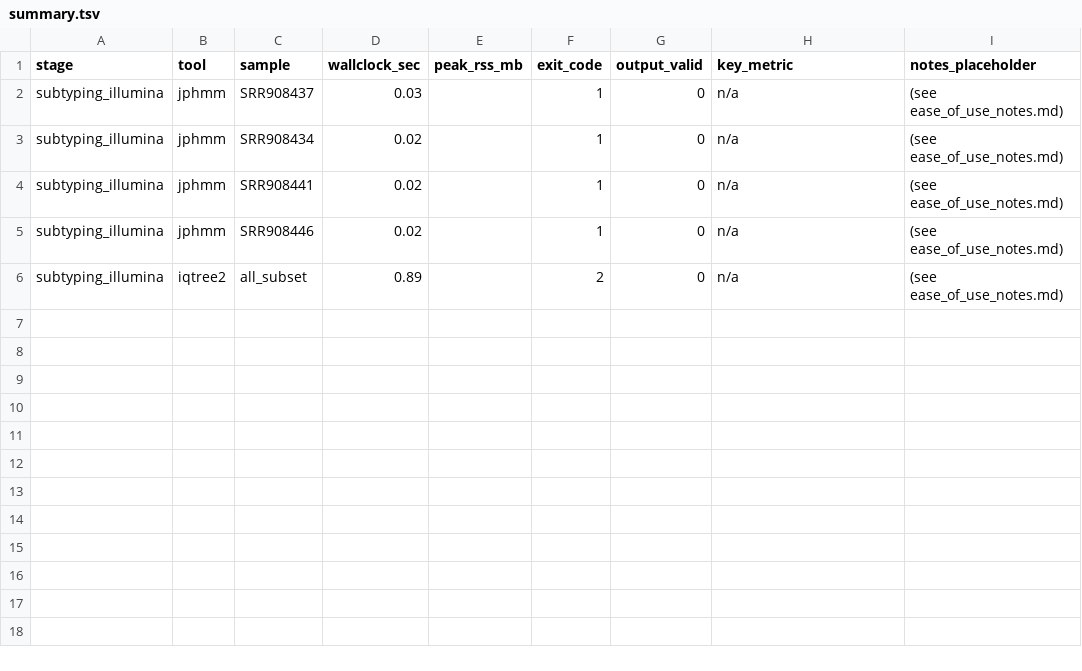
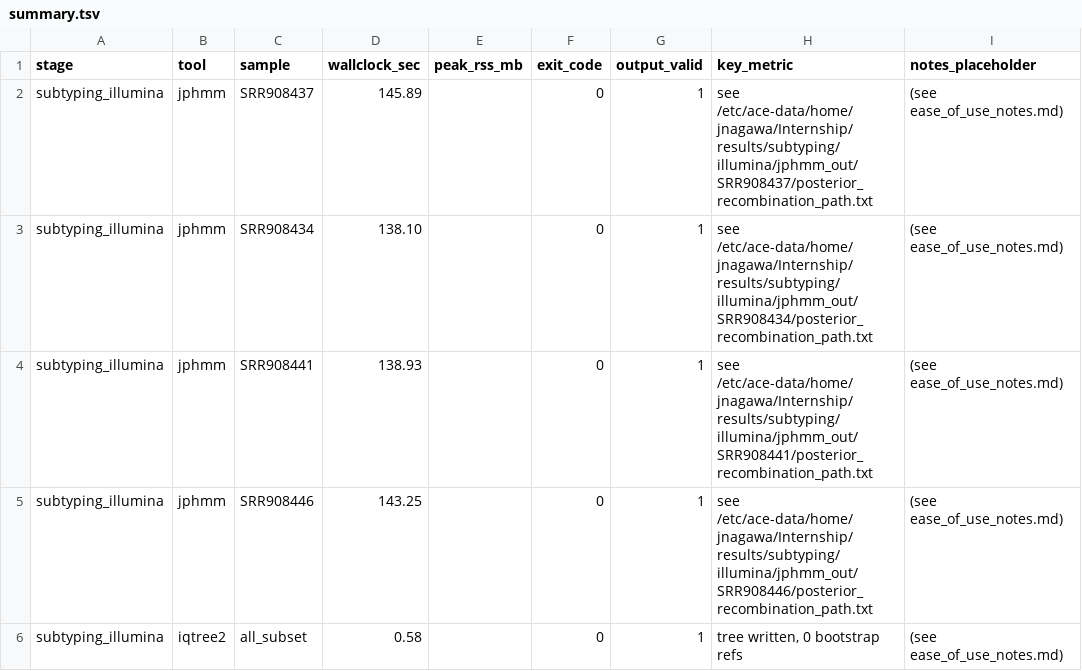
Before and after one commit to JNagawa/HIV-1-Proviral-U3_Region-Analysis--Subtypes-A1-D-and-Recombinants, a TSV file: results/subtyping/illumina/summary.tsv, drawn as a sheet.

```diff
--- a/results/subtyping/illumina/summary.tsv
+++ b/results/subtyping/illumina/summary.tsv
@@ -1,6 +1,6 @@
 stage	tool	sample	wallclock_sec	peak_rss_mb	exit_code	output_valid	key_metric	notes_placeholder
-subtyping_illumina	jphmm	SRR908437	0.03		1	0	n/a	(see ease_of_use_notes.md)
-subtyping_illumina	jphmm	SRR908434	0.02		1	0	n/a	(see ease_of_use_notes.md)
-subtyping_illumina	jphmm	SRR908441	0.02		1	0	n/a	(see ease_of_use_notes.md)
-subtyping_illumina	jphmm	SRR908446	0.02		1	0	n/a	(see ease_of_use_notes.md)
-subtyping_illumina	iqtree2	all_subset	0.89		2	0	n/a	(see ease_of_use_notes.md)
+subtyping_illumina	jphmm	SRR908437	145.89		0	1	see /etc/ace-data/home/jnagawa/Internship/results/subtyping/illumina/jphmm_out/SRR908437/posterior_recombination_path.txt	(see ease_of_use_notes.md)
+subtyping_illumina	jphmm	SRR908434	138.10		0	1	see /etc/ace-data/home/jnagawa/Internship/results/subtyping/illumina/jphmm_out/SRR908434/posterior_recombination_path.txt	(see ease_of_use_notes.md)
+subtyping_illumina	jphmm	SRR908441	138.93		0	1	see /etc/ace-data/home/jnagawa/Internship/results/subtyping/illumina/jphmm_out/SRR908441/posterior_recombination_path.txt	(see ease_of_use_notes.md)
+subtyping_illumina	jphmm	SRR908446	143.25		0	1	see /etc/ace-data/home/jnagawa/Internship/results/subtyping/illumina/jphmm_out/SRR908446/posterior_recombination_path.txt	(see ease_of_use_notes.md)
+subtyping_illumina	iqtree2	all_subset	0.58		0	1	tree written, 0 bootstrap refs	(see ease_of_use_notes.md)
```
Also changed, not shown: results/assembly/illumina/summary.tsv, results/motif_mapping/illumina/summary.tsv, 24 other files.
